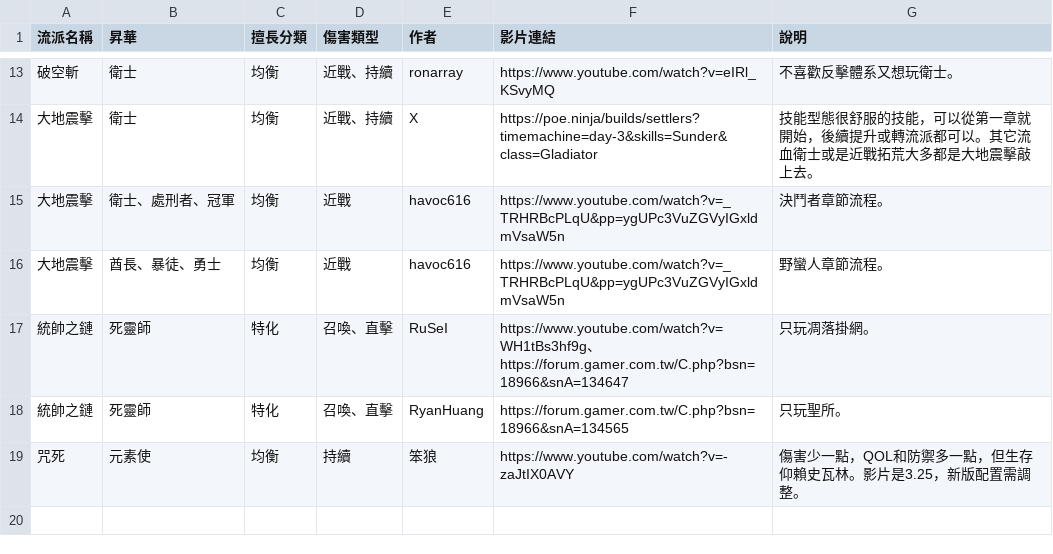
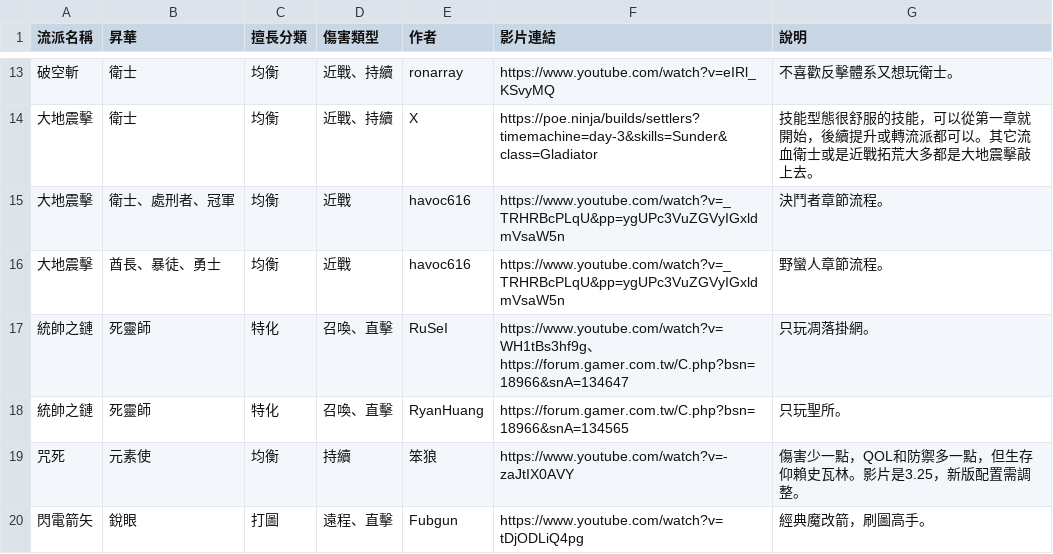
Before and after one commit to sab9527/sab9527.github.io, a CSV file: 3.26build/data.csv, drawn as a sheet; only a part is shown, gaps mark what is left out; the diff names each change by its address in the sheet, - before the commit and + after, or states it on an @@ line.

```diff
--- a/3.26build/data.csv
+++ b/3.26build/data.csv
+row 20: 閃電箭矢 | 銳眼 | 打圖 | 遠程、直擊 | Fubgun | https://www.youtube.com/watch?v=tDjODLiQ4pg | 經典魔改箭，刷圖高手。
```
